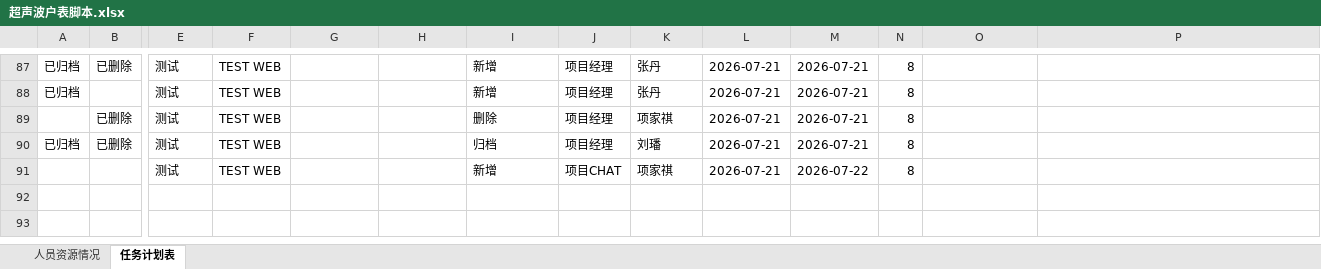
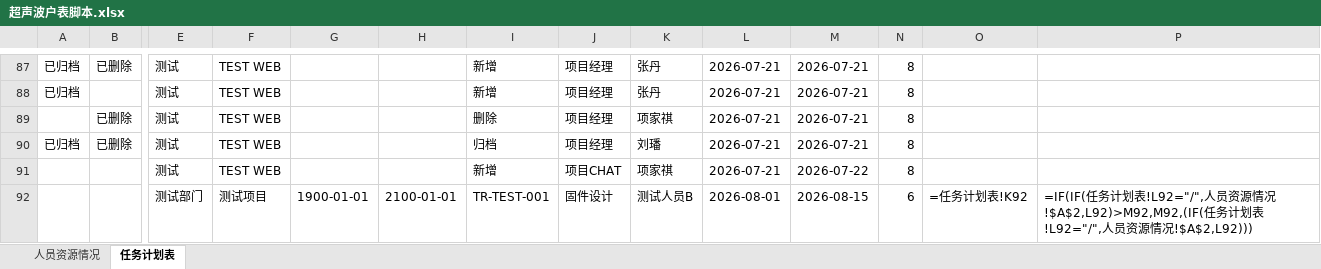
Before and after one commit to kill-Japanese/report-check, an Excel workbook: 超声波户表脚本.xlsx, sheet 任务计划表, drawn as a sheet; only a part is shown, gaps mark what is left out; values as stored, in another font and other column widths than the file's, no borders; formulas without a stored value are shown as written; rows hold the shown columns only; the diff names each change by its address in the sheet, - before the commit and + after, or states it on an @@ line.

Commit message:
[数据同步] 测试用户新增项目: 测试项目 - 2026-07-22 07:07:05

```diff
--- a/超声波户表脚本.xlsx (sheet 任务计划表)
+++ b/超声波户表脚本.xlsx (sheet 任务计划表)
+row 92:  |  | 测试部门 | 测试项目 | 1900-01-01 | 2100-01-01 | TR-TEST-001 | 固件设计 | 测试人员B | 2026-08-01 | 2026-08-15 | 6 | =任务计划表!K92 | =IF(IF(任务计划表!L92="/",人员资源情况!$A$2,L92)>M92,M92,(IF(任务计划表!L92="/",人员资源情况!$A$2,L92)))
```
